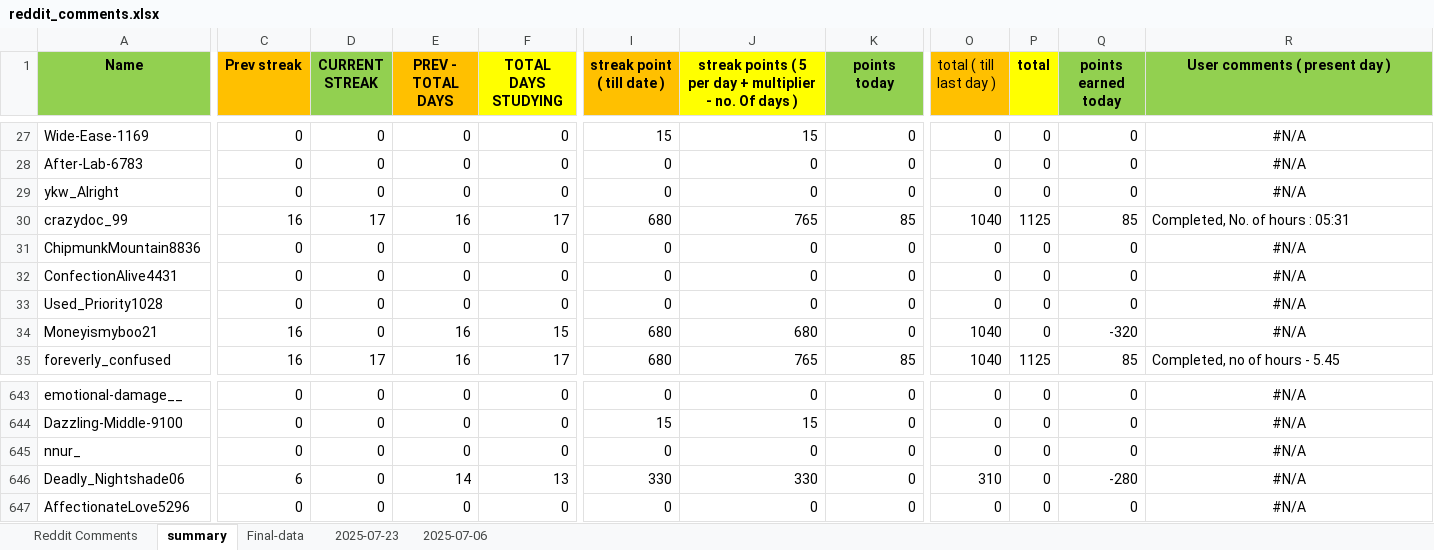
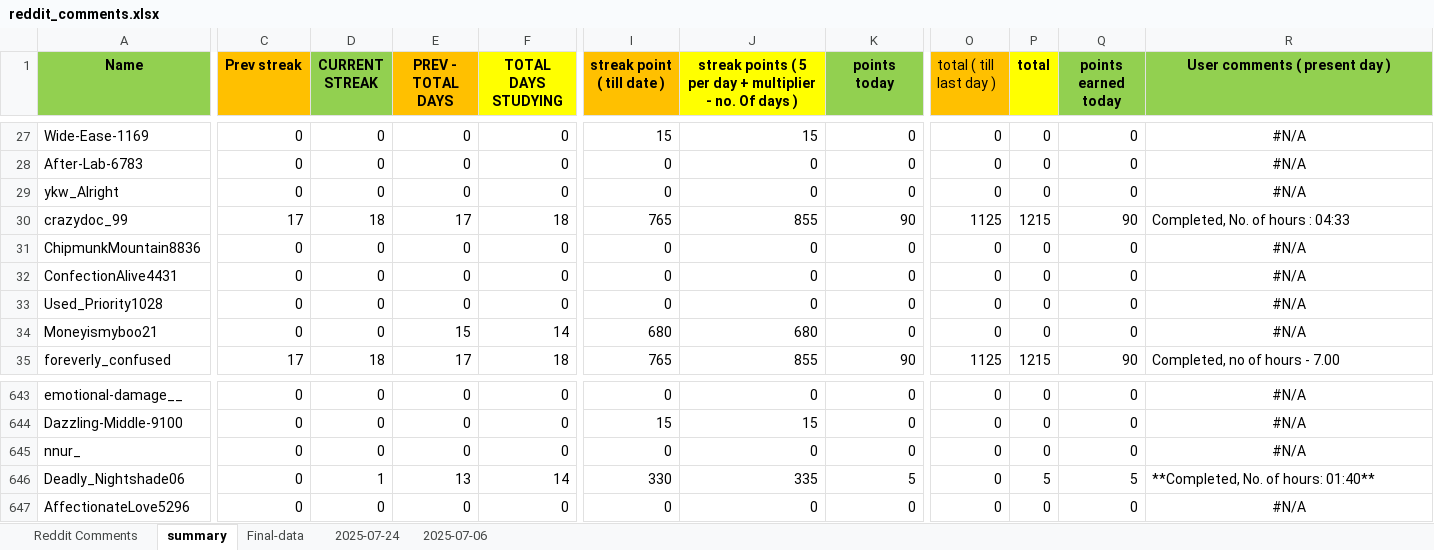
Before and after one commit to AbhigyanSharmaa/User-Leaderboard, an Excel workbook: reddit_comments.xlsx, sheet summary, drawn as a sheet; only a part is shown, gaps mark what is left out; values as stored, in another font and other column widths than the file's, no borders; the diff covers the shown part only; the diff names each change by its address in the sheet, - before the commit and + after, or states it on an @@ line.

```diff
--- a/reddit_comments.xlsx (sheet summary)
+++ b/reddit_comments.xlsx (sheet summary)
-sheet tab: 2025-07-23
+sheet tab: 2025-07-24
-C30 (Prev streak): 16
+C30 (Prev streak): 17
-D30 (CURRENT STREAK): 17
+D30 (CURRENT STREAK): 18
-E30 (PREV - TOTAL DAYS): 16
+E30 (PREV - TOTAL DAYS): 17
-F30 (TOTAL DAYS STUDYING): 17
+F30 (TOTAL DAYS STUDYING): 18
-I30 (streak point ( till date )): 680
+I30 (streak point ( till date )): 765
-J30: 765
+J30: 855
-K30 (points today): 85
+K30 (points today): 90
-O30 (total ( till last day )): 1040
+O30 (total ( till last day )): 1125
-P30 (total): 1125
+P30 (total): 1215
-Q30 (points earned today): 85
+Q30 (points earned today): 90
-R30 (User comments ( present day )): Completed, No. of hours : 05:31
+R30 (User comments ( present day )): Completed, No. of hours : 04:33
-C34 (Prev streak): 16
+C34 (Prev streak): 0
-E34 (PREV - TOTAL DAYS): 16
+E34 (PREV - TOTAL DAYS): 15
-F34 (TOTAL DAYS STUDYING): 15
+F34 (TOTAL DAYS STUDYING): 14
-O34 (total ( till last day )): 1040
+O34 (total ( till last day )): 0
-Q34 (points earned today): -320
+Q34 (points earned today): 0
-C35 (Prev streak): 16
+C35 (Prev streak): 17
-D35 (CURRENT STREAK): 17
+D35 (CURRENT STREAK): 18
-E35 (PREV - TOTAL DAYS): 16
+E35 (PREV - TOTAL DAYS): 17
-F35 (TOTAL DAYS STUDYING): 17
+F35 (TOTAL DAYS STUDYING): 18
-I35 (streak point ( till date )): 680
+I35 (streak point ( till date )): 765
-J35: 765
+J35: 855
-K35 (points today): 85
+K35 (points today): 90
-O35 (total ( till last day )): 1040
+O35 (total ( till last day )): 1125
-P35 (total): 1125
+P35 (total): 1215
-Q35 (points earned today): 85
+Q35 (points earned today): 90
-R35 (User comments ( present day )): Completed, no of hours - 5.45
+R35 (User comments ( present day )): Completed, no of hours - 7.00
-C646 (Prev streak): 6
+C646 (Prev streak): 0
-D646 (CURRENT STREAK): 0
+D646 (CURRENT STREAK): 1
-E646 (PREV - TOTAL DAYS): 14
+E646 (PREV - TOTAL DAYS): 13
-F646 (TOTAL DAYS STUDYING): 13
+F646 (TOTAL DAYS STUDYING): 14
-J646: 330
+J646: 335
-K646 (points today): 0
+K646 (points today): 5
-O646 (total ( till last day )): 310
+O646 (total ( till last day )): 0
-P646 (total): 0
+P646 (total): 5
-Q646 (points earned today): -280
+Q646 (points earned today): 5
-R646 (User comments ( present day )): #N/A
+R646 (User comments ( present day )): **Completed, No. of hours: 01:40**
-R646 alignment: center
+R646 alignment: left
```
Also changed, not shown: 388 edited cells and cell formats elsewhere in this sheet, sheet 2025-07-24, sheet Final-data, 3 other files.
